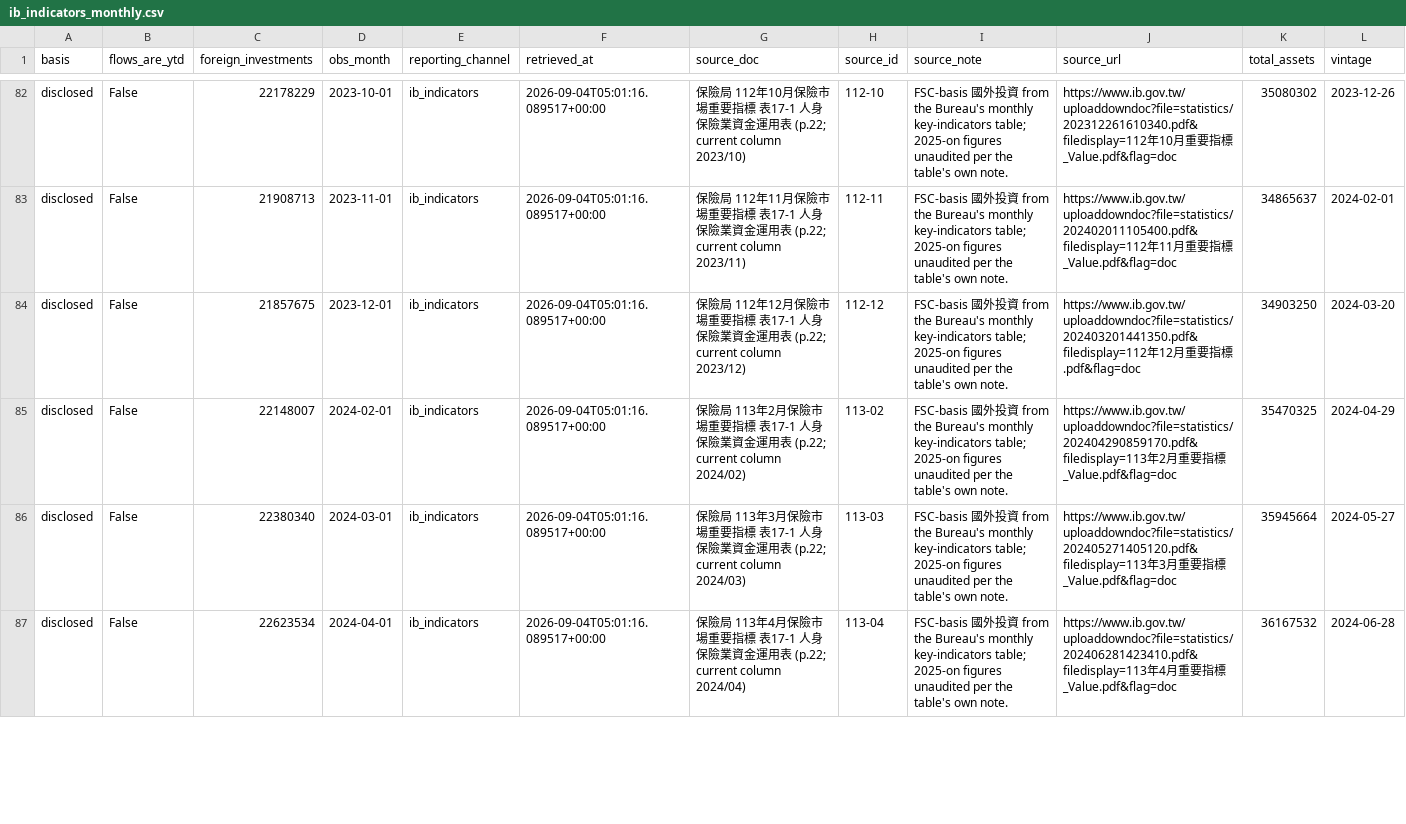
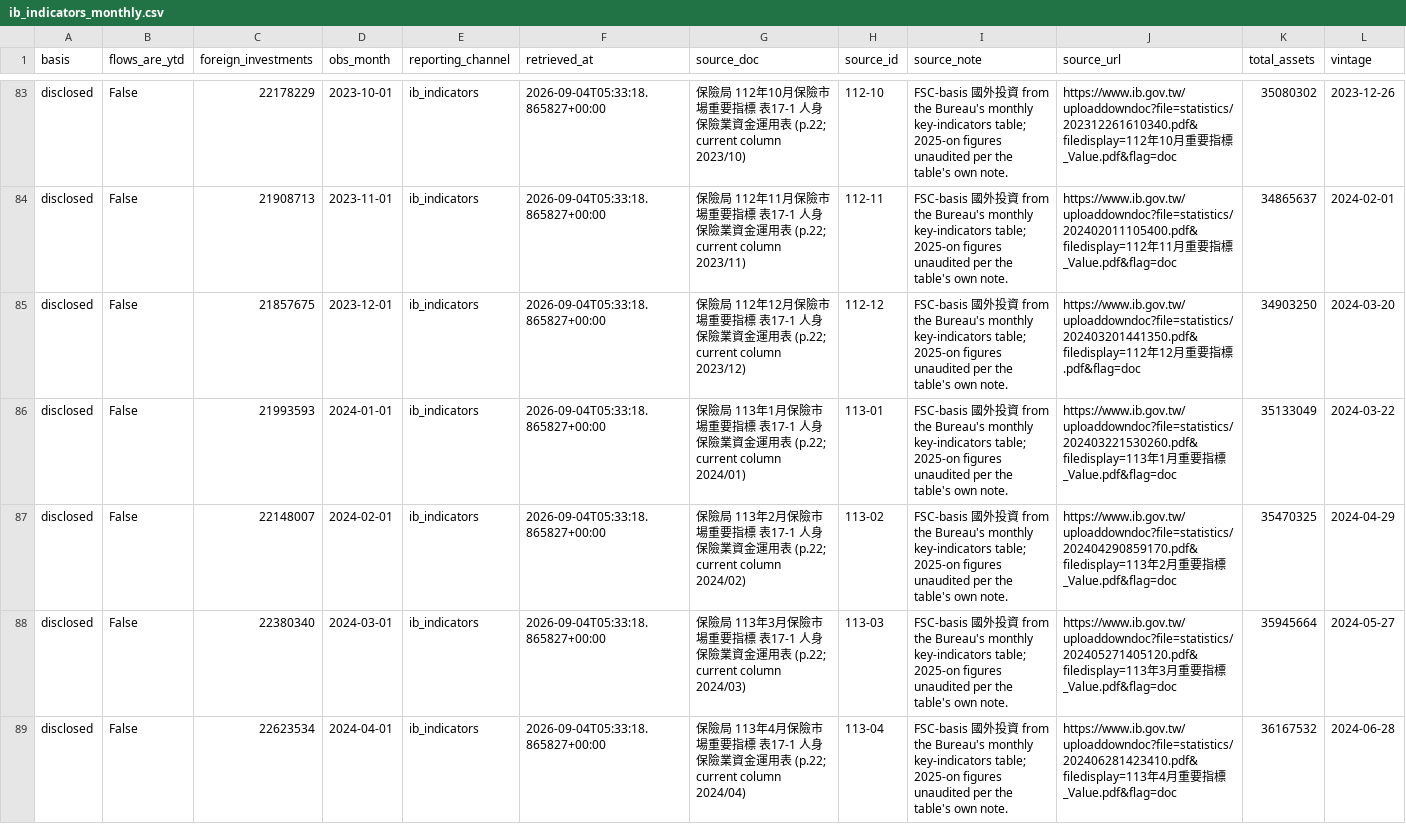
Before and after one commit to WillBtK/Taiwan-Lifers, a CSV file: data/ib_indicators_monthly.csv, drawn as a sheet; only a part is shown, gaps mark what is left out; addresses are those after the commit; the diff covers the shown part only; the diff names each change by its address in the sheet, - before the commit and + after, or states it on an @@ line.

```diff
--- a/data/ib_indicators_monthly.csv
+++ b/data/ib_indicators_monthly.csv
-F83:F85 (retrieved_at): 2026-09-04T05:01:16.089517+00:00
+F83:F85 (retrieved_at): 2026-09-04T05:33:18.865827+00:00
+row 86: disclosed | False | 21993593 | 2024-01-01 | ib_indicators | 2026-09-04T05:33:18.865827+00:00 | 保險局 113年1月保險市場重要指標 表17-1 人身保險業資金運用表 (p.22; current column 2024/01) | 113-01 | FSC-basis 國外投資 from the Bureau's monthly key-indicators table; 2025-on figures unaudited per the table's own note. | https://www.ib.gov.tw/uploaddowndoc?file=statistics/202403221530260.pdf&filedisplay=113年1月重要指標_Value.pdf&flag=doc | 35133049 | 2024-03-22
-F87:F89 (retrieved_at): 2026-09-04T05:01:16.089517+00:00
+F87:F89 (retrieved_at): 2026-09-04T05:33:18.865827+00:00
```
Also changed, not shown: 1 added row and 104 edited cells elsewhere in this file, 5 other files.
